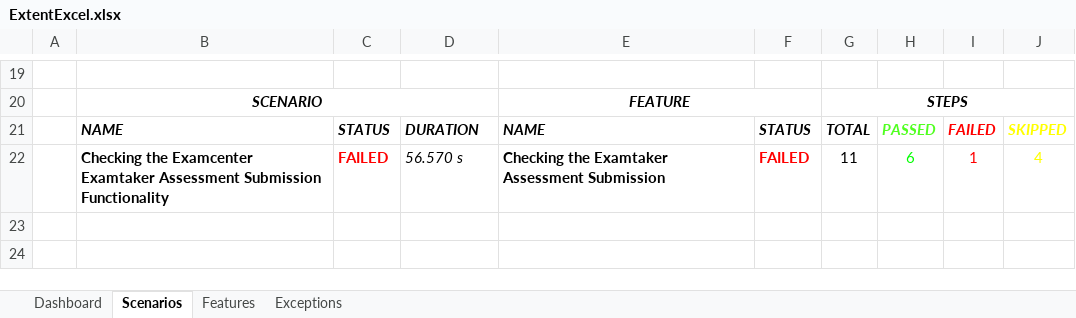
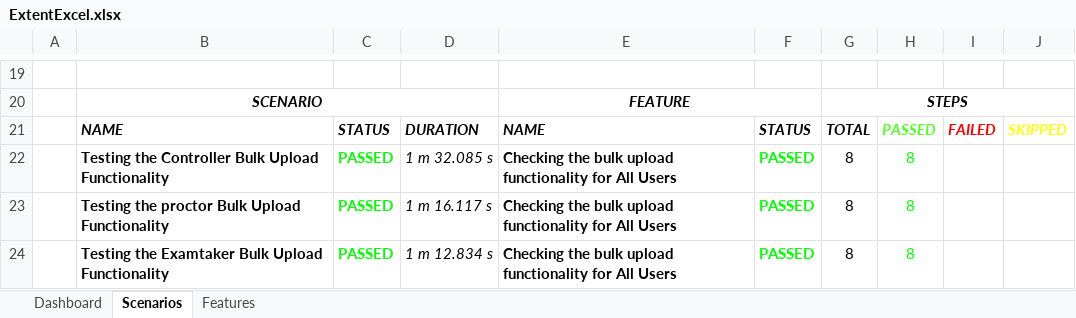
Before and after one commit to gopipagadala07/Automation-project, an Excel workbook: test-output/Reports/ExcelReport/ExtentExcel.xlsx, sheet Scenarios, drawn as a sheet; only a part is shown, gaps mark what is left out; values as stored, in another font and other column widths than the file's, no borders; charts and pictures not drawn; removed rows and columns are numbered as before the commit, all else as after; the diff names each change by its address in the sheet, - before the commit and + after, or states it on an @@ line.

```diff
--- a/test-output/Reports/ExcelReport/ExtentExcel.xlsx (sheet Scenarios)
+++ b/test-output/Reports/ExcelReport/ExtentExcel.xlsx (sheet Scenarios)
-sheet tab: Exceptions
-row 22:  | Checking the Examcenter Examtaker Assessment Submission Functionality | FAILED | 56.570 s | Checking the Examtaker Assessment Submission | FAILED | 11 | 6 | 1 | 4
+row 22:  | Testing the Controller Bulk Upload Functionality | PASSED | 1 m 32.085 s | Checking the bulk upload functionality for All Users | PASSED | 8 | 8
+row 23:  | Testing the proctor Bulk Upload Functionality | PASSED | 1 m 16.117 s | Checking the bulk upload functionality for All Users | PASSED | 8 | 8
+row 24:  | Testing the Examtaker Bulk Upload Functionality | PASSED | 1 m 12.834 s | Checking the bulk upload functionality for All Users | PASSED | 8 | 8
```
Also changed, not shown: sheet Features, sheet Dashboard, charts or pictures, 29 other files.
